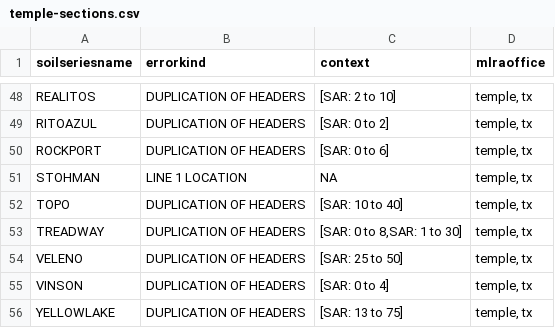
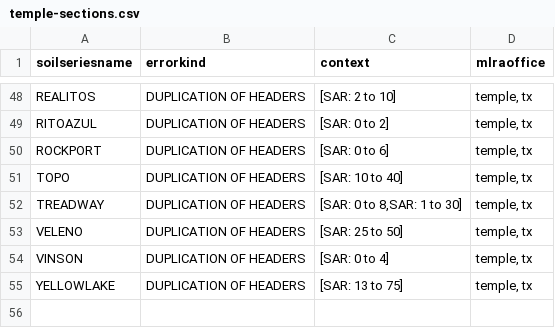
Before and after one commit to ncss-tech/SoilKnowledgeBase, a CSV file: inst/extdata/OSD-error-reporting/RO/temple-sections.csv, drawn as a sheet; only a part is shown, gaps mark what is left out; the diff names each change by its address in the sheet, - before the commit and + after, or states it on an @@ line.

```diff
--- a/inst/extdata/OSD-error-reporting/RO/temple-sections.csv
+++ b/inst/extdata/OSD-error-reporting/RO/temple-sections.csv
-row 51: STOHMAN | LINE 1 LOCATION | NA | temple, tx
```
